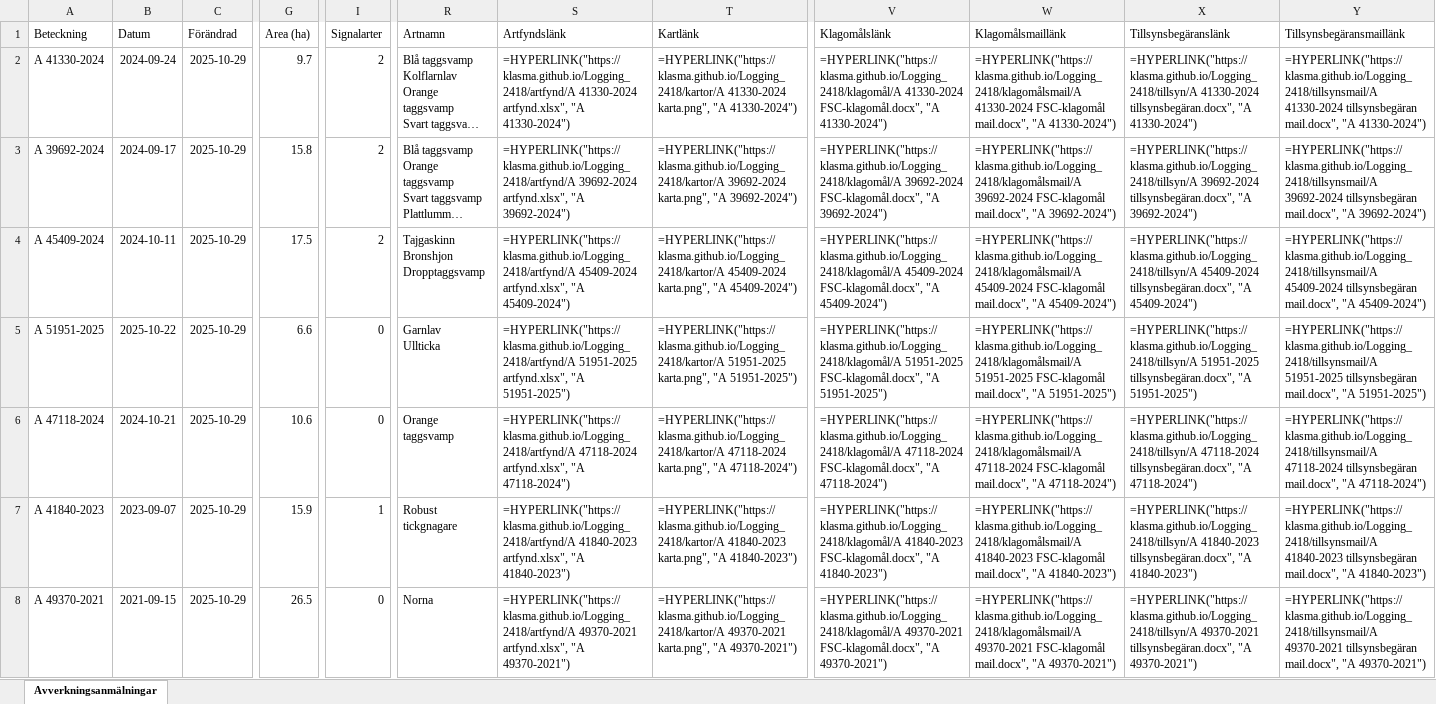
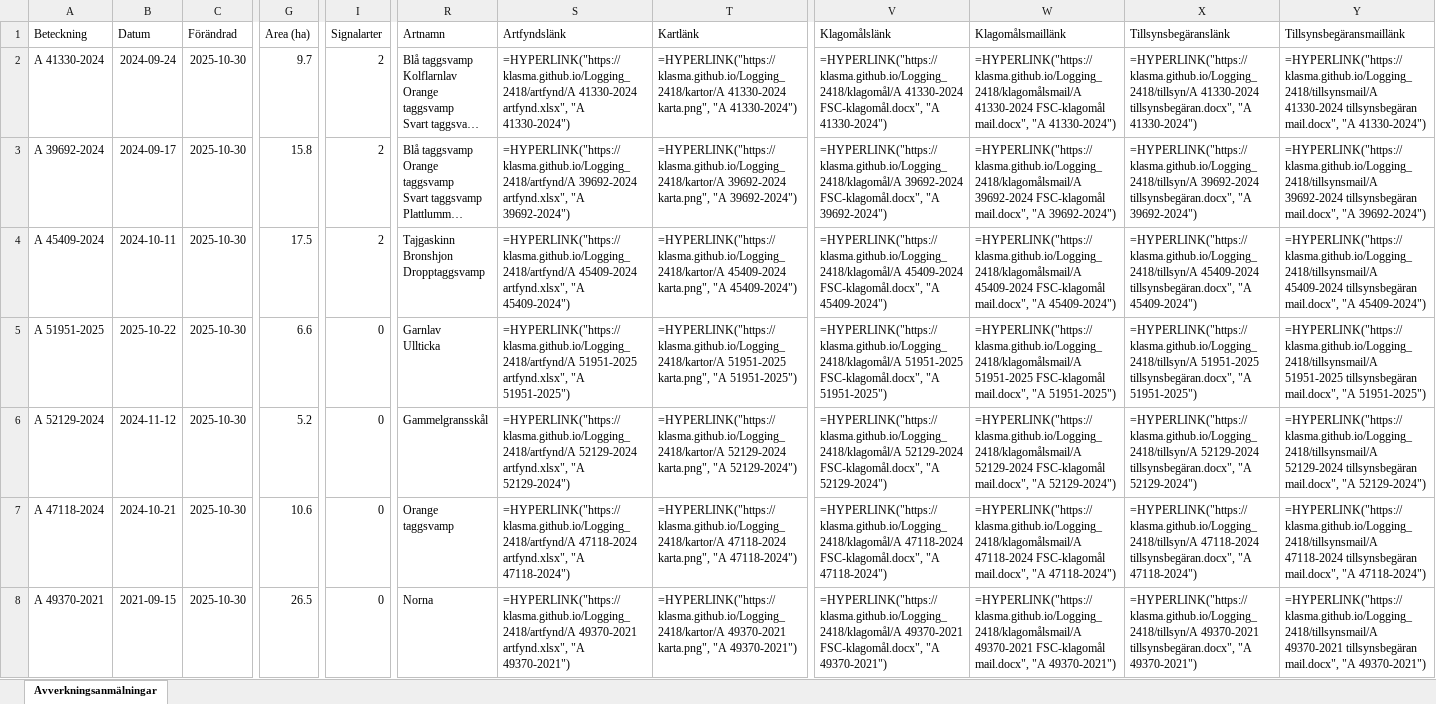
Before and after one commit to klasma/Logging_2418, an Excel workbook: Översikt MALÅ.xlsx, sheet Avverkningsanmälningar, drawn as a sheet; only a part is shown, gaps mark what is left out; long unchanged cells end in …; values as stored, in another font and other column widths than the file's, no borders; formulas without a stored value are shown as written; the diff covers the shown part only; the diff names each change by its address in the sheet, - before the commit and + after, or states it on an @@ line.

```diff
--- a/Översikt MALÅ.xlsx (sheet Avverkningsanmälningar)
+++ b/Översikt MALÅ.xlsx (sheet Avverkningsanmälningar)
-C2:C8 (Förändrad): 2025-10-29
+C2:C8 (Förändrad): 2025-10-30
-A6 (Beteckning): A 47118-2024
+A6 (Beteckning): A 52129-2024
-B6 (Datum): 2024-10-21
+B6 (Datum): 2024-11-12
-G6 (Area (ha)): 10.6
+G6 (Area (ha)): 5.2
-R6 (Artnamn): Orange taggsvamp
+R6 (Artnamn): Gammelgransskål
-S6 (Artfyndslänk): =HYPERLINK("https://klasma.github.io/Logging_2418/artfynd/A 47118-2024 artfynd.xlsx", "A 47118-2024")
+S6 (Artfyndslänk): =HYPERLINK("https://klasma.github.io/Logging_2418/artfynd/A 52129-2024 artfynd.xlsx", "A 52129-2024")
-T6 (Kartlänk): =HYPERLINK("https://klasma.github.io/Logging_2418/kartor/A 47118-2024 karta.png", "A 47118-2024")
+T6 (Kartlänk): =HYPERLINK("https://klasma.github.io/Logging_2418/kartor/A 52129-2024 karta.png", "A 52129-2024")
-V6 (Klagomålslänk): =HYPERLINK("https://klasma.github.io/Logging_2418/klagomål/A 47118-2024 FSC-klagomål.docx", "A 47118-2024")
+V6 (Klagomålslänk): =HYPERLINK("https://klasma.github.io/Logging_2418/klagomål/A 52129-2024 FSC-klagomål.docx", "A 52129-2024")
-W6 (Klagomålsmaillänk): =HYPERLINK("https://klasma.github.io/Logging_2418/klagomålsmail/A 47118-2024 FSC-klagomål mail.docx", "A 47118-2024")
+W6 (Klagomålsmaillänk): =HYPERLINK("https://klasma.github.io/Logging_2418/klagomålsmail/A 52129-2024 FSC-klagomål mail.docx", "A 52129-2024")
-X6 (Tillsynsbegäranslänk): =HYPERLINK("https://klasma.github.io/Logging_2418/tillsyn/A 47118-2024 tillsynsbegäran.docx", "A 47118-2024")
+X6 (Tillsynsbegäranslänk): =HYPERLINK("https://klasma.github.io/Logging_2418/tillsyn/A 52129-2024 tillsynsbegäran.docx", "A 52129-2024")
-Y6 (Tillsynsbegäransmaillänk): =HYPERLINK("https://klasma.github.io/Logging_2418/tillsynsmail/A 47118-2024 tillsynsbegäran mail.docx", "A 47118-2024")
+Y6 (Tillsynsbegäransmaillänk): =HYPERLINK("https://klasma.github.io/Logging_2418/tillsynsmail/A 52129-2024 tillsynsbegäran mail.docx", "A 52129-2024")
-A7 (Beteckning): A 41840-2023
+A7 (Beteckning): A 47118-2024
-B7 (Datum): 2023-09-07
+B7 (Datum): 2024-10-21
-G7 (Area (ha)): 15.9
+G7 (Area (ha)): 10.6
-I7 (Signalarter): 1
+I7 (Signalarter): 0
-R7 (Artnamn): Robust tickgnagare
+R7 (Artnamn): Orange taggsvamp
-S7 (Artfyndslänk): =HYPERLINK("https://klasma.github.io/Logging_2418/artfynd/A 41840-2023 artfynd.xlsx", "A 41840-2023")
+S7 (Artfyndslänk): =HYPERLINK("https://klasma.github.io/Logging_2418/artfynd/A 47118-2024 artfynd.xlsx", "A 47118-2024")
-T7 (Kartlänk): =HYPERLINK("https://klasma.github.io/Logging_2418/kartor/A 41840-2023 karta.png", "A 41840-2023")
+T7 (Kartlänk): =HYPERLINK("https://klasma.github.io/Logging_2418/kartor/A 47118-2024 karta.png", "A 47118-2024")
-V7 (Klagomålslänk): =HYPERLINK("https://klasma.github.io/Logging_2418/klagomål/A 41840-2023 FSC-klagomål.docx", "A 41840-2023")
+V7 (Klagomålslänk): =HYPERLINK("https://klasma.github.io/Logging_2418/klagomål/A 47118-2024 FSC-klagomål.docx", "A 47118-2024")
-W7 (Klagomålsmaillänk): =HYPERLINK("https://klasma.github.io/Logging_2418/klagomålsmail/A 41840-2023 FSC-klagomål mail.docx", "A 41840-2023")
+W7 (Klagomålsmaillänk): =HYPERLINK("https://klasma.github.io/Logging_2418/klagomålsmail/A 47118-2024 FSC-klagomål mail.docx", "A 47118-2024")
-X7 (Tillsynsbegäranslänk): =HYPERLINK("https://klasma.github.io/Logging_2418/tillsyn/A 41840-2023 tillsynsbegäran.docx", "A 41840-2023")
+X7 (Tillsynsbegäranslänk): =HYPERLINK("https://klasma.github.io/Logging_2418/tillsyn/A 47118-2024 tillsynsbegäran.docx", "A 47118-2024")
-Y7 (Tillsynsbegäransmaillänk): =HYPERLINK("https://klasma.github.io/Logging_2418/tillsynsmail/A 41840-2023 tillsynsbegäran mail.docx", "A 41840-2023")
+Y7 (Tillsynsbegäransmaillänk): =HYPERLINK("https://klasma.github.io/Logging_2418/tillsynsmail/A 47118-2024 tillsynsbegäran mail.docx", "A 47118-2024")
```
Also changed, not shown: 1645 edited cells elsewhere in this sheet, artfynd/A 39692-2024 artfynd.xlsx, artfynd/A 45409-2024 artfynd.xlsx, 54 other files.
